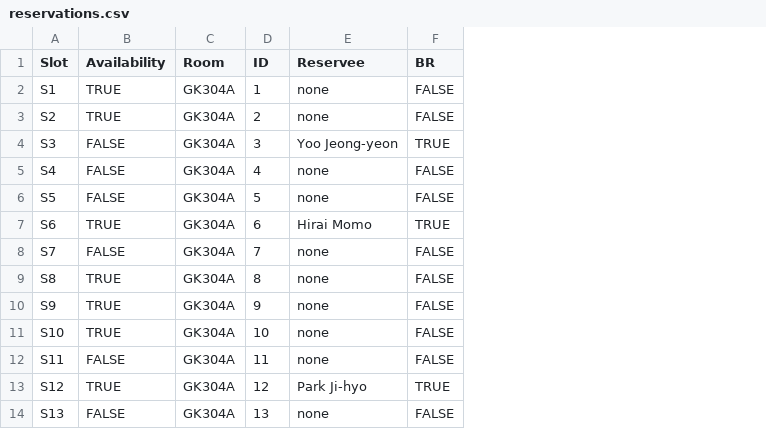
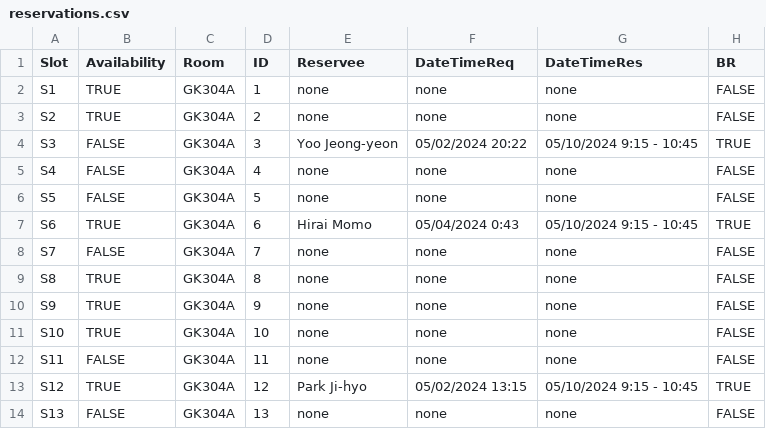
Before and after one commit to lukeregalado/CCAPDEV-MCO, a CSV file: db/reservations.csv, drawn as a sheet; only a part is shown; the diff names each change by its address in the sheet, - before the commit and + after, or states it on an @@ line.

Commit message:
added DateTimeReq and DateTimeRes t reservations db also made times in the apptoptioncontainer into military time

```diff
--- a/db/reservations.csv
+++ b/db/reservations.csv
+column F (DateTimeReq), rows 2-14: none | none | 05/02/2024 20:22 | none | none | 05/04/2024 0:43 | none | none | none | none | none | 05/02/2024 13:15 | none
+column G (DateTimeRes), rows 2-14: none | none | 05/10/2024 9:15 - 10:45 | none | none | 05/10/2024 9:15 - 10:45 | none | none | none | none | none | 05/10/2024 9:15 - 10:45 | none
```
Also changed, not shown: 7 other files.
